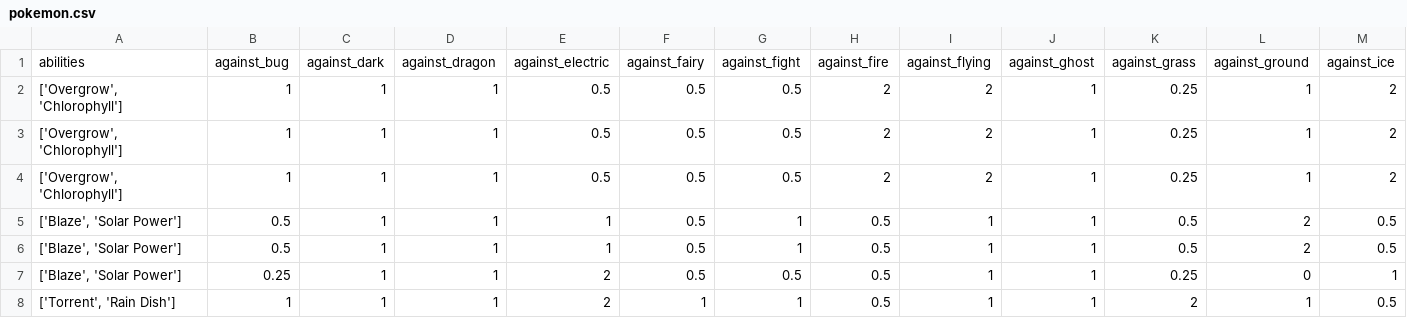
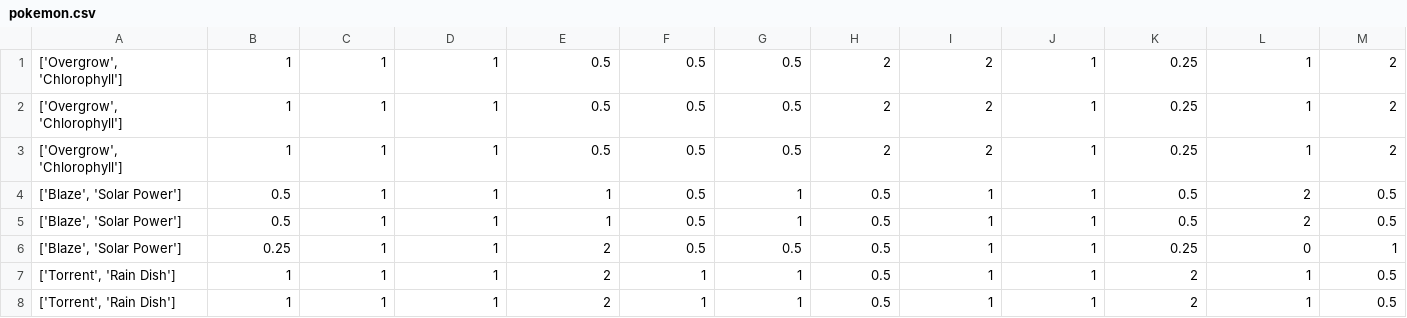
Before and after one commit to bributler927/cpp_poke, a CSV file: pokemon.csv, drawn as a sheet; only a part is shown; the shorter side is filled out with more unchanged rows; rows hold the shown columns only; the diff names each change by its address in the sheet, - before the commit and + after, or states it on an @@ line.

Commit message:
code now reads single pokemon from file

```diff
--- a/pokemon.csv
+++ b/pokemon.csv
-row 1: abilities | against_bug | against_dark | against_dragon | against_electric | against_fairy | against_fight | against_fire | against_flying | against_ghost | against_grass | against_ground | against_ice
```
Also changed, not shown: 4 other files.
